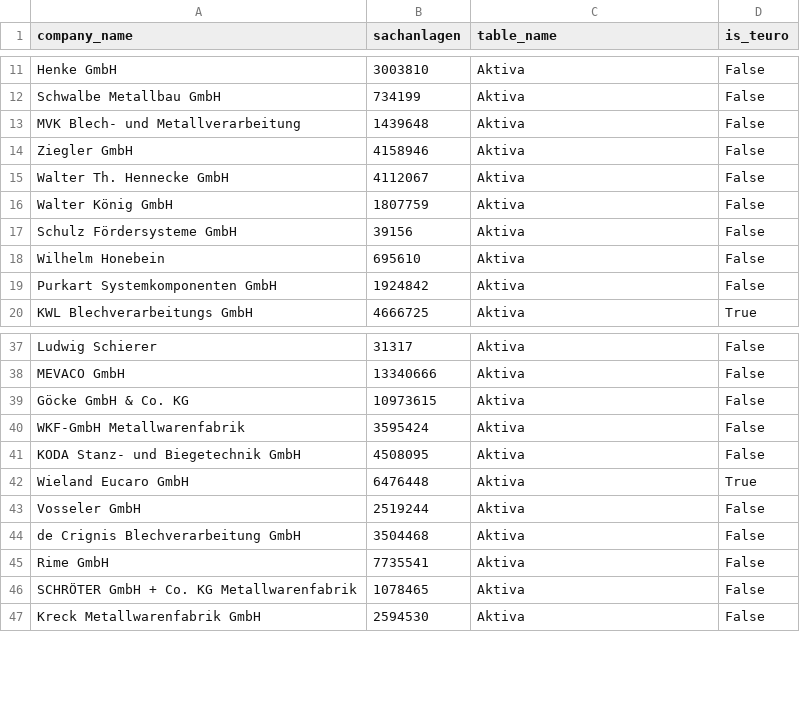
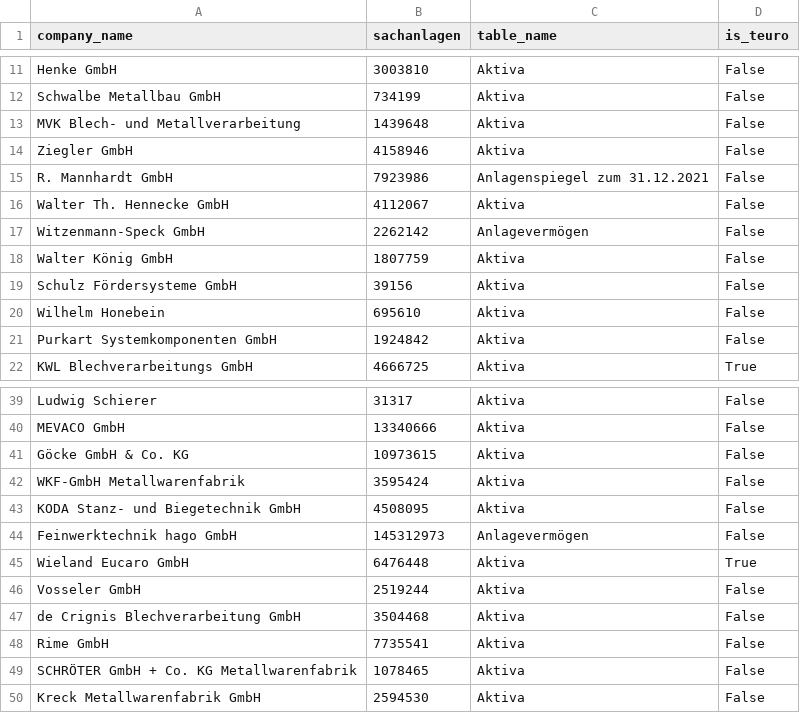
Before and after one commit to Gint367/webscraping_marketing, a CSV file: sachanlagen_blechteile.csv, drawn as a sheet; only a part is shown, gaps mark what is left out; the diff names each change by its address in the sheet, - before the commit and + after, or states it on an @@ line.

```diff
--- a/sachanlagen_blechteile.csv
+++ b/sachanlagen_blechteile.csv
+row 15: R. Mannhardt GmbH | 7923986 | Anlagenspiegel zum 31.12.2021 | False
+row 17: Witzenmann-Speck GmbH | 2262142 | Anlagevermögen | False
+row 44: Feinwerktechnik hago GmbH | 145312973 | Anlagevermögen | False
```
Also changed, not shown: sachanlagen_aluminiumwerke.csv, sachanlagen_maschinenbau.csv, 7 other files.
